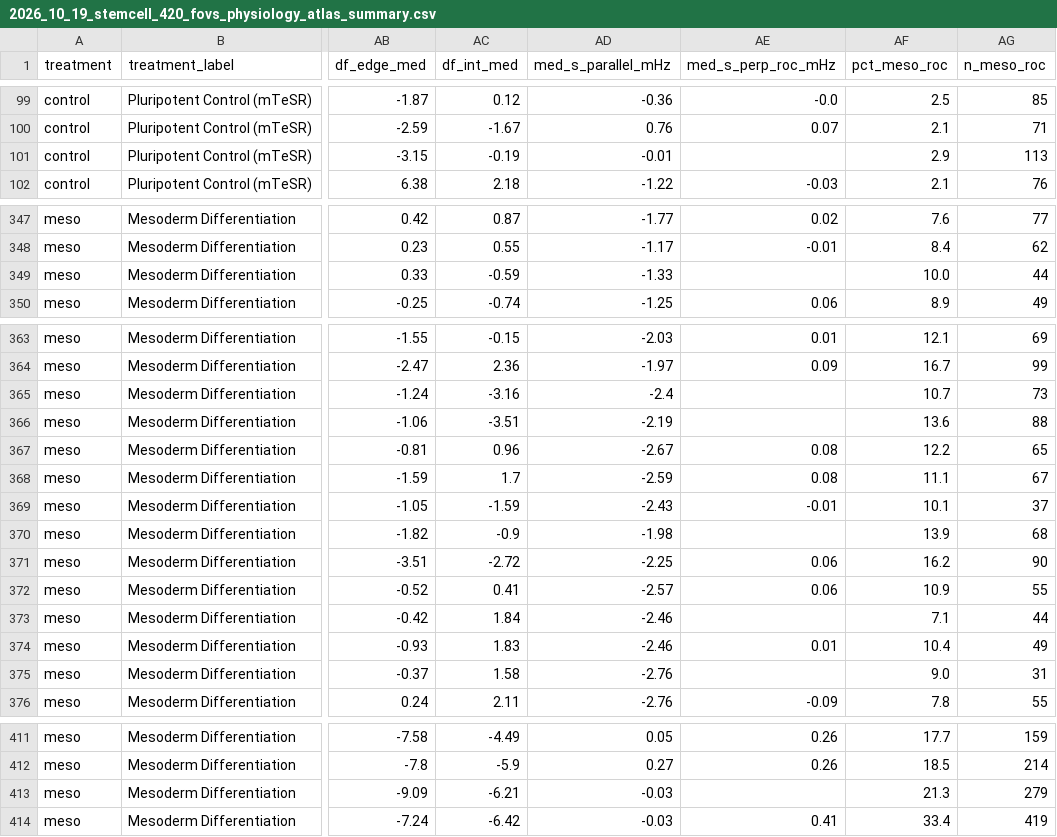
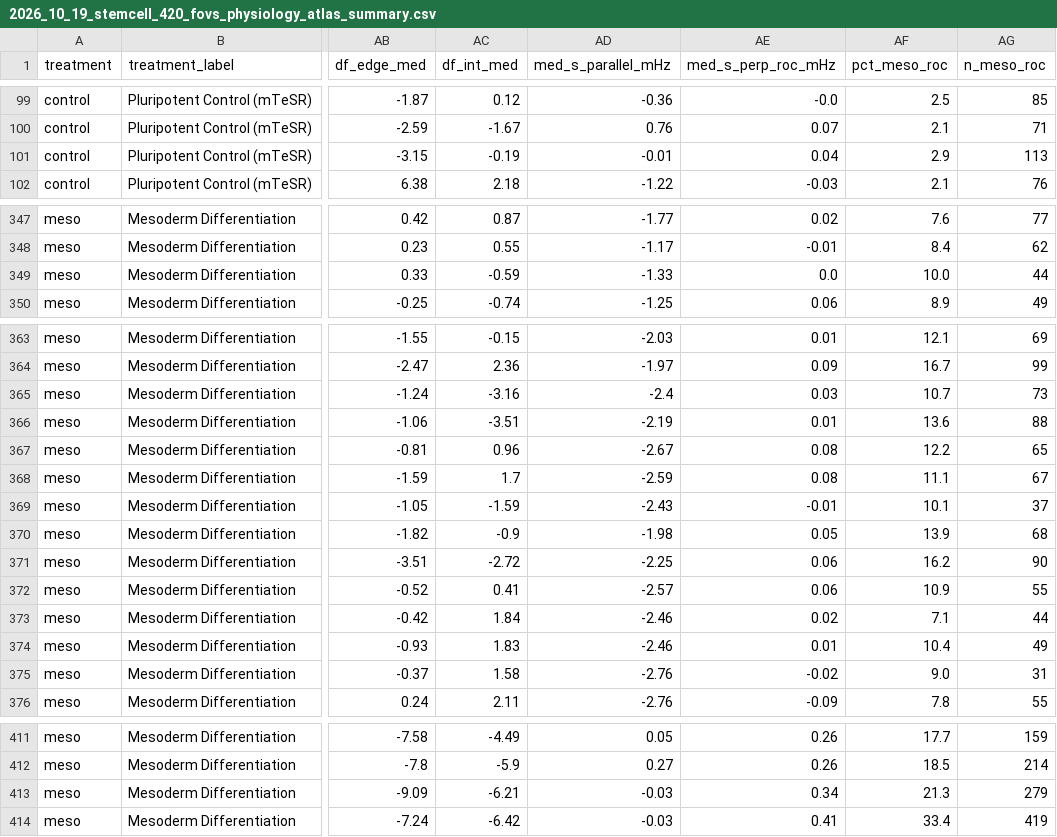
Before and after one commit to CoyleLab-UW-Madison/GEO-stem-cell-differentiation-explorer, a CSV file: 2026_10_19_stemcell_420_fovs_physiology_atlas_summary.csv, drawn as a sheet; only a part is shown, gaps mark what is left out; the diff names each change by its address in the sheet, - before the commit and + after, or states it on an @@ line.

```diff
--- a/2026_10_19_stemcell_420_fovs_physiology_atlas_summary.csv
+++ b/2026_10_19_stemcell_420_fovs_physiology_atlas_summary.csv
-AE101 (med_s_perp_roc_mHz): (empty)
+AE101 (med_s_perp_roc_mHz): 0.04
-AE349 (med_s_perp_roc_mHz): (empty)
+AE349 (med_s_perp_roc_mHz): 0.0
-AE365 (med_s_perp_roc_mHz): (empty)
+AE365 (med_s_perp_roc_mHz): 0.03
-AE366 (med_s_perp_roc_mHz): (empty)
+AE366 (med_s_perp_roc_mHz): 0.01
-AE370 (med_s_perp_roc_mHz): (empty)
+AE370 (med_s_perp_roc_mHz): 0.05
-AE373 (med_s_perp_roc_mHz): (empty)
+AE373 (med_s_perp_roc_mHz): 0.02
-AE375 (med_s_perp_roc_mHz): (empty)
+AE375 (med_s_perp_roc_mHz): -0.02
-AE413 (med_s_perp_roc_mHz): (empty)
+AE413 (med_s_perp_roc_mHz): 0.34
```
Also changed, not shown: 4 other files.
